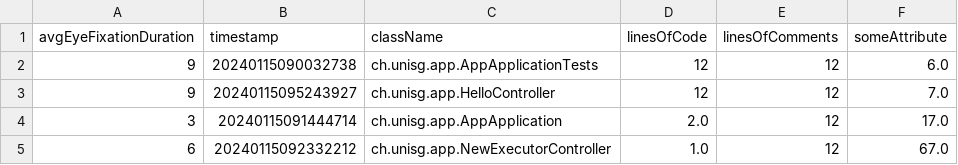
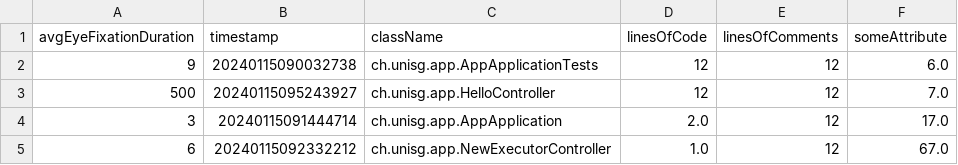
Before and after one commit to jonaslanzlinger/software-city-project, a CSV file: application/data/testFile-03-eye-tracking-java-source-code.csv, drawn as a sheet; only a part is shown.

```diff
--- a/application/data/testFile-03-eye-tracking-java-source-code.csv
+++ b/application/data/testFile-03-eye-tracking-java-source-code.csv
@@ -2,3 +2,3 @@ avgEyeFixationDuration,timestamp,className,linesOfCode,linesOfComments,someAttri
 9,20240115090032738,ch.unisg.app.AppApplicationTests,12,12,6.0
-9,20240115095243927,ch.unisg.app.HelloController,12,12,7.0
+500,20240115095243927,ch.unisg.app.HelloController,12,12,7.0
 3,20240115091444714,ch.unisg.app.AppApplication,2.0,12,17.0
```
Also changed, not shown: 9 other files.
